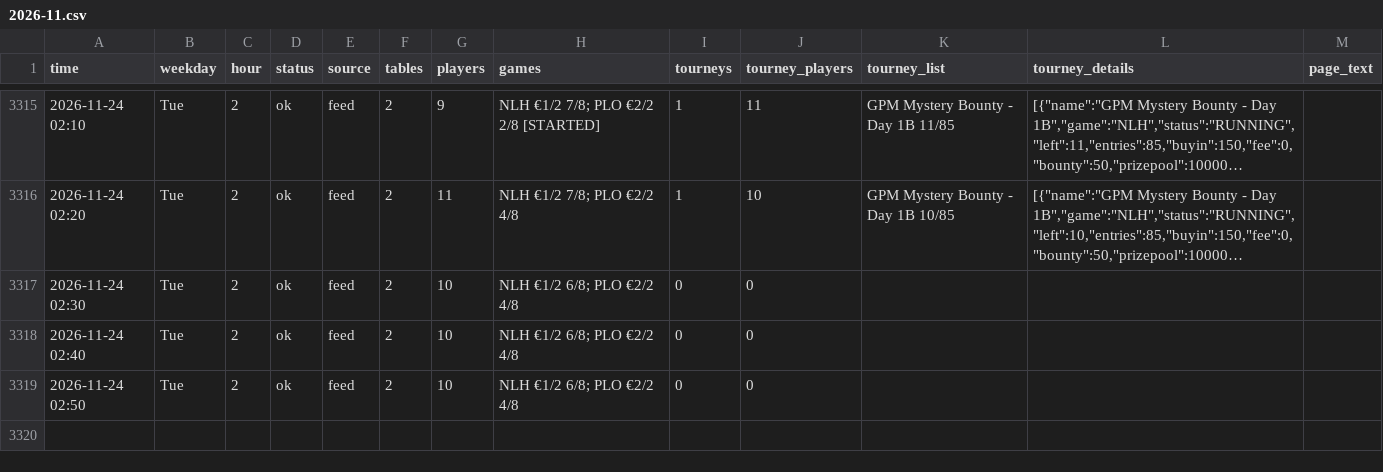
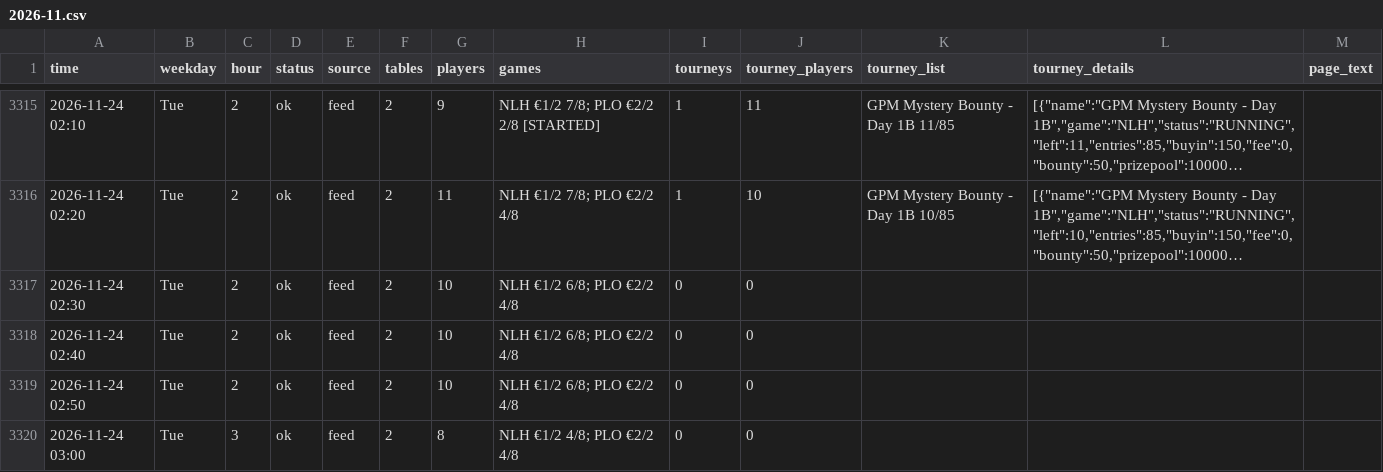
Before and after one commit to legendtoss/kings-tracker, a CSV file: data/2026-11.csv, drawn as a sheet; only a part is shown, gaps mark what is left out; long unchanged cells end in …; the diff names each change by its address in the sheet, - before the commit and + after, or states it on an @@ line.

```diff
--- a/data/2026-11.csv
+++ b/data/2026-11.csv
+row 3320: 2026-11-24 03:00 | Tue | 3 | ok | feed | 2 | 8 | NLH €1/2 4/8; PLO €2/2 4/8 | 0 | 0
```
Also changed, not shown: data/banco/2026-11.csv, data/cardcasino/2026-11.csv, 14 other files.
